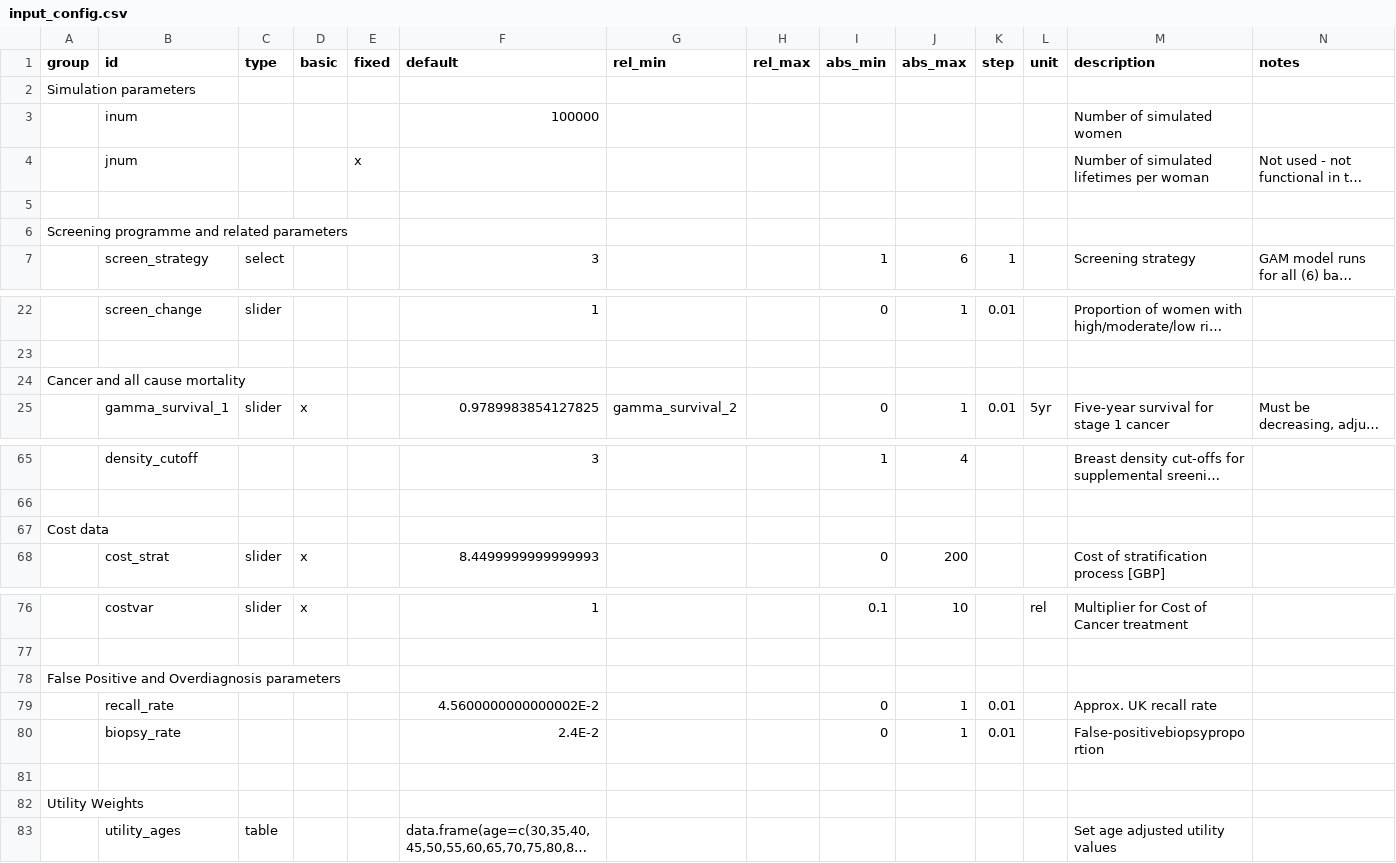
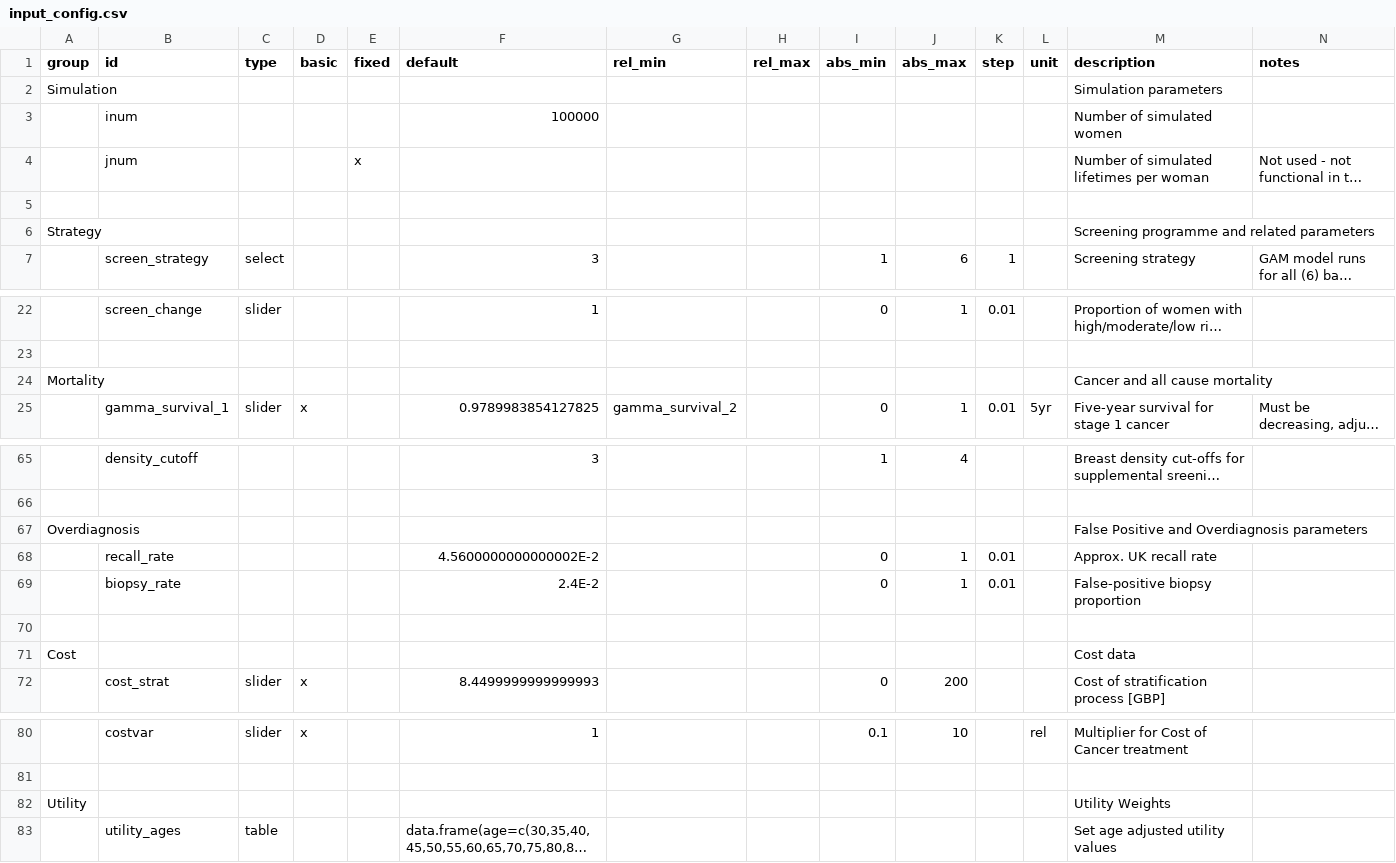
Before and after one commit to UoMResearchIT/MANC-RISK-SCREEN, a CSV file: data-raw/input_config.csv, drawn as a sheet; only a part is shown, gaps mark what is left out; long unchanged cells end in …; removed rows and columns are numbered as before the commit, all else as after; the diff covers the shown part only; the diff names each change by its address in the sheet, - before the commit and + after, or states it on an @@ line.

```diff
--- a/data-raw/input_config.csv
+++ b/data-raw/input_config.csv
-row 2: Simulation parameters
+row 2: Simulation |  |  |  |  |  |  |  |  |  |  |  | Simulation parameters
-row 6: Screening programme and related parameters
+row 6: Strategy |  |  |  |  |  |  |  |  |  |  |  | Screening programme and related parameters
-row 24: Cancer and all cause mortality
+row 24: Mortality |  |  |  |  |  |  |  |  |  |  |  | Cancer and all cause mortality
+row 67: Overdiagnosis |  |  |  |  |  |  |  |  |  |  |  | False Positive and Overdiagnosis parameters
@@ row 79 moved to row 68: recall_rate @@
+row 69:  | biopsy_rate |  |  |  | 2.4E-2 |  |  | 0 | 1 | 0.01 |  | False-positive biopsy proportion
-A70 (group): Cost data
+A70 (group): (empty)
+row 71: Cost |  |  |  |  |  |  |  |  |  |  |  | Cost data
-row 78: False Positive and Overdiagnosis parameters
-row 80:  | biopsy_rate |  |  |  | 2.4E-2 |  |  | 0 | 1 | 0.01 |  | False-positivebiopsyproportion
-row 82: (empty)
+row 82: Utility |  |  |  |  |  |  |  |  |  |  |  | Utility Weights
-row 82: Utility Weights
```
Also changed, not shown: 2 added rows and 6 removed rows elsewhere in this file, 8 other files.
